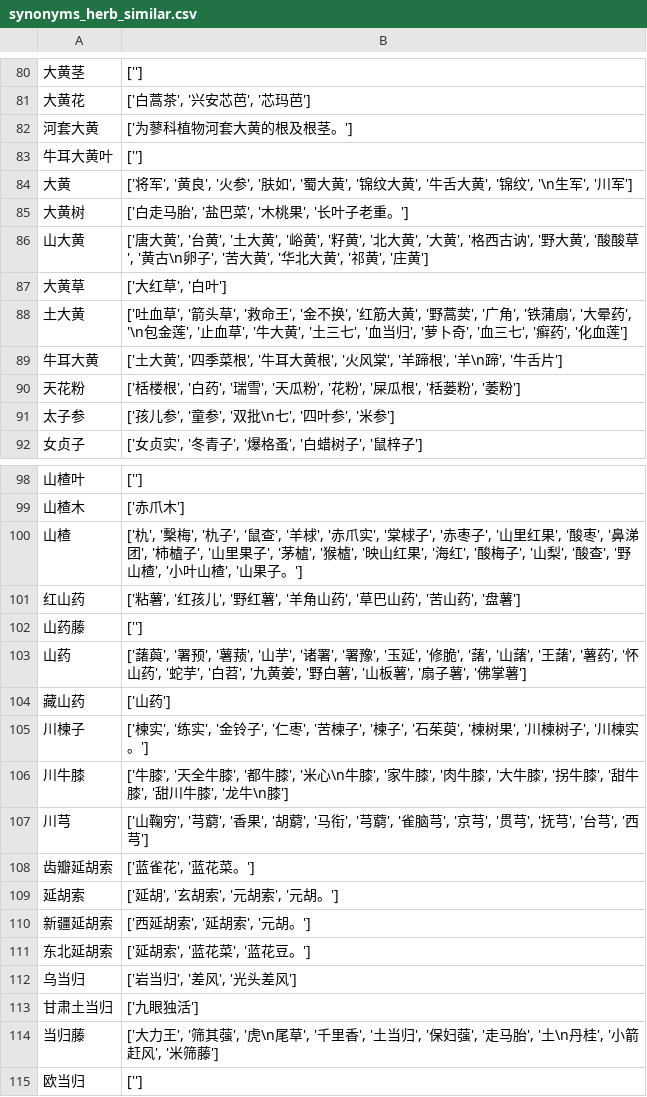
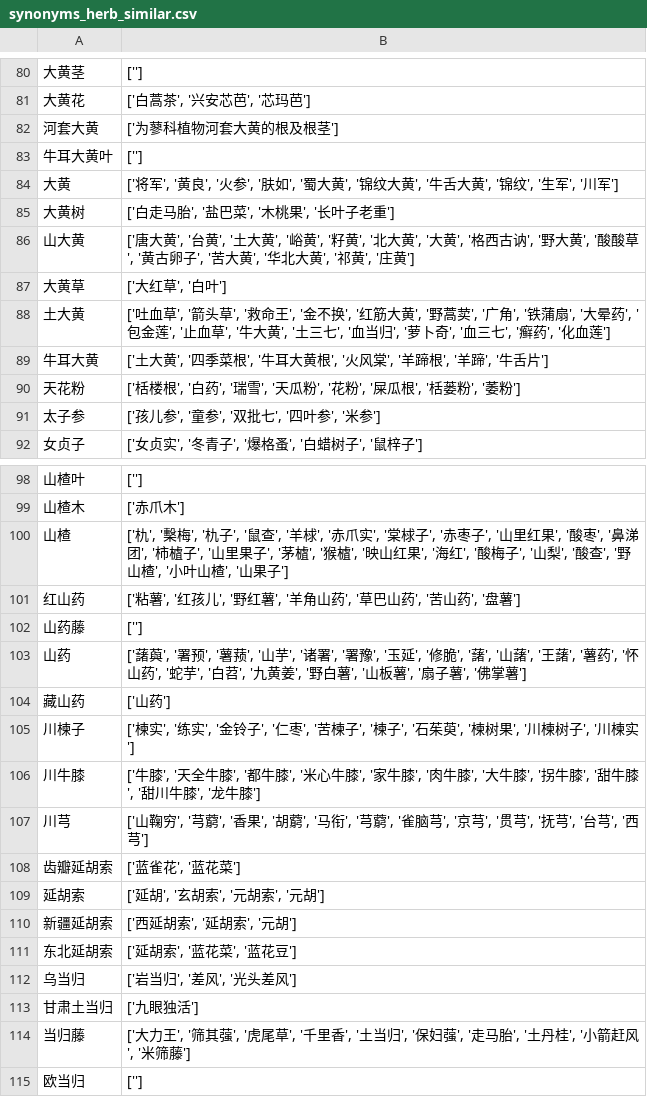
Before and after one commit to tobytobyby/Pharmacy-Automation---Breast-Cancer-HDI, a CSV file: Synonyms/synonyms_herb_similar.csv, drawn as a sheet; only a part is shown, gaps mark what is left out; the diff covers the shown part only.

```diff
--- a/Synonyms/synonyms_herb_similar.csv
+++ b/Synonyms/synonyms_herb_similar.csv
@@ -81,12 +81,12 @@
 大黄花,"['白蒿茶', '兴安芯芭', '芯玛芭']"
-河套大黄,['为蓼科植物河套大黄的根及根茎。']
+河套大黄,['为蓼科植物河套大黄的根及根茎']
 牛耳大黄叶,['']
-大黄,"['将军', '黄良', '火参', '肤如', '蜀大黄', '锦纹大黄', '牛舌大黄', '锦纹', '\n生军', '川军']"
-大黄树,"['白走马胎', '盐巴菜', '木桃果', '长叶子老重。']"
-山大黄,"['唐大黄', '台黄', '土大黄', '峪黄', '籽黄', '北大黄', '大黄', '格西古讷', '野大黄', '酸酸草', '黄古\n卵子', '苦大黄', '华北大黄', '祁黄', '庄黄']"
+大黄,"['将军', '黄良', '火参', '肤如', '蜀大黄', '锦纹大黄', '牛舌大黄', '锦纹', '生军', '川军']"
+大黄树,"['白走马胎', '盐巴菜', '木桃果', '长叶子老重']"
+山大黄,"['唐大黄', '台黄', '土大黄', '峪黄', '籽黄', '北大黄', '大黄', '格西古讷', '野大黄', '酸酸草', '黄古卵子', '苦大黄', '华北大黄', '祁黄', '庄黄']"
 大黄草,"['大红草', '白叶']"
-土大黄,"['吐血草', '箭头草', '救命王', '金不换', '红筋大黄', '野蒿荬', '广角', '铁蒲扇', '大晕药', '\n包金莲', '止血草', '牛大黄', '土三七', '血当归', '萝卜奇', '血三七', '癣药', '化血莲']"
-牛耳大黄,"['土大黄', '四季菜根', '牛耳大黄根', '火风棠', '羊蹄根', '羊\n蹄', '牛舌片']"
+土大黄,"['吐血草', '箭头草', '救命王', '金不换', '红筋大黄', '野蒿荬', '广角', '铁蒲扇', '大晕药', '包金莲', '止血草', '牛大黄', '土三七', '血当归', '萝卜奇', '血三七', '癣药', '化血莲']"
+牛耳大黄,"['土大黄', '四季菜根', '牛耳大黄根', '火风棠', '羊蹄根', '羊蹄', '牛舌片']"
 天花粉,"['栝楼根', '白药', '瑞雪', '天瓜粉', '花粉', '屎瓜根', '栝蒌粉', '萎粉']"
-太子参,"['孩儿参', '童参', '双批\n七', '四叶参', '米参']"
+太子参,"['孩儿参', '童参', '双批七', '四叶参', '米参']"
 女贞子,"['女贞实', '冬青子', '爆格蚤', '白蜡树子', '鼠梓子']"
@@ -99,3 +99,3 @@
 山楂木,['赤爪木']
-山楂,"['朹', '檕梅', '朹子', '鼠查', '羊梂', '赤爪实', '棠梂子', '赤枣子', '山里红果', '酸枣', '鼻涕团', '柿樝子', '山里果子', '茅樝', '猴樝', '映山红果', '海红', '酸梅子', '山梨', '酸查', '野山楂', '小叶山楂', '山果子。']"
+山楂,"['朹', '檕梅', '朹子', '鼠查', '羊梂', '赤爪实', '棠梂子', '赤枣子', '山里红果', '酸枣', '鼻涕团', '柿樝子', '山里果子', '茅樝', '猴樝', '映山红果', '海红', '酸梅子', '山梨', '酸查', '野山楂', '小叶山楂', '山果子']"
 红山药,"['粘薯', '红孩儿', '野红薯', '羊角山药', '草巴山药', '苦山药', '盘薯']"
@@ -104,12 +104,12 @@
 藏山药,['山药']
-川楝子,"['楝实', '练实', '金铃子', '仁枣', '苦楝子', '楝子', '石茱萸', '楝树果', '川楝树子', '川楝实。']"
-川牛膝,"['牛膝', '天全牛膝', '都牛膝', '米心\n牛膝', '家牛膝', '肉牛膝', '大牛膝', '拐牛膝', '甜牛膝', '甜川牛膝', '龙牛\n膝']"
+川楝子,"['楝实', '练实', '金铃子', '仁枣', '苦楝子', '楝子', '石茱萸', '楝树果', '川楝树子', '川楝实']"
+川牛膝,"['牛膝', '天全牛膝', '都牛膝', '米心牛膝', '家牛膝', '肉牛膝', '大牛膝', '拐牛膝', '甜牛膝', '甜川牛膝', '龙牛膝']"
 川芎,"['山鞠穷', '芎藭', '香果', '胡藭', '马衔', '芎藭', '雀脑芎', '京芎', '贯芎', '抚芎', '台芎', '西芎']"
-齿瓣延胡索,"['蓝雀花', '蓝花菜。']"
-延胡索,"['延胡', '玄胡索', '元胡索', '元胡。']"
-新疆延胡索,"['西延胡索', '延胡索', '元胡。']"
-东北延胡索,"['延胡索', '蓝花菜', '蓝花豆。']"
+齿瓣延胡索,"['蓝雀花', '蓝花菜']"
+延胡索,"['延胡', '玄胡索', '元胡索', '元胡']"
+新疆延胡索,"['西延胡索', '延胡索', '元胡']"
+东北延胡索,"['延胡索', '蓝花菜', '蓝花豆']"
 乌当归,"['岩当归', '差风', '光头差风']"
 甘肃土当归,['九眼独活']
-当归藤,"['大力王', '筛其蔃', '虎\n尾草', '千里香', '土当归', '保妇蔃', '走马胎', '土\n丹桂', '小箭赶风', '米筛藤']"
+当归藤,"['大力王', '筛其蔃', '虎尾草', '千里香', '土当归', '保妇蔃', '走马胎', '土丹桂', '小箭赶风', '米筛藤']"
 欧当归,['']
```
Also changed, not shown: 77 edited cells elsewhere in this file, Synonyms/synonyms_herb_exact.csv, 1 other file.
